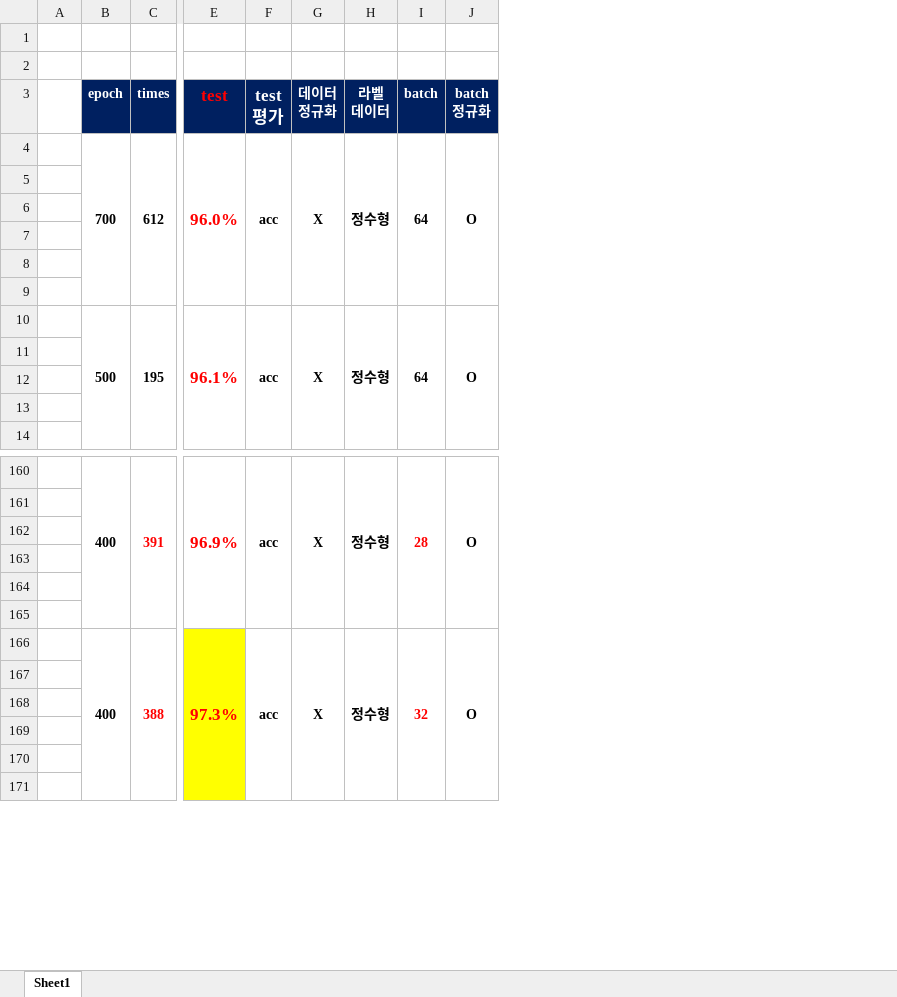
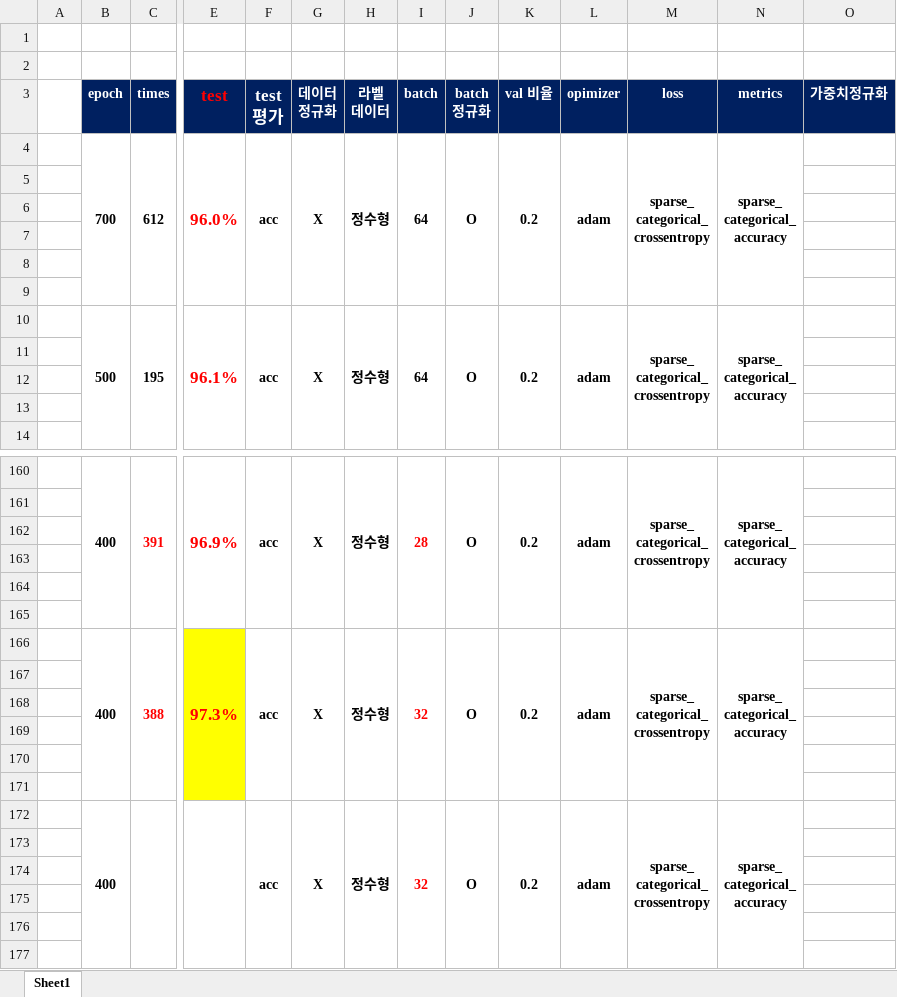
Before and after one commit to ParkSungHyon/smart_factory_2, an Excel workbook: Ford/ford_cnn_r1.xlsx, sheet Sheet1, drawn as a sheet; only a part is shown, gaps mark what is left out; values as stored, in another font and other column widths than the file's, no borders; removed rows and columns are numbered as before the commit, all else as after; rows hold the shown columns only; ↵ is a line break in a cell; the diff covers the shown part only; the diff names each change by its address in the sheet, - before the commit and + after, or states it on an @@ line.

```diff
--- a/Ford/ford_cnn_r1.xlsx (sheet Sheet1)
+++ b/Ford/ford_cnn_r1.xlsx (sheet Sheet1)
@@ column K (val 비율) unhidden, rows 4-10: 0.2 |  |  |  |  |  | 0.2; rows 160-166: 0.2 |  |  |  |  |  | 0.2 @@
@@ column L (opimizer) unhidden, rows 4-10: adam |  |  |  |  |  | adam; rows 160-166: adam |  |  |  |  |  | adam @@
@@ column M (loss) unhidden, rows 4-10: sparse_ ↵ categorical_ ↵ crossentropy |  |  |  |  |  | sparse_ ↵ categorical_ ↵ crossentropy; rows 160-166: sparse_ ↵ categorical_ ↵ crossentropy |  |  |  |  |  | sparse_ ↵ categorical_ ↵ crossentropy @@
@@ column N (metrics) unhidden, rows 4-10: sparse_ ↵ categorical_ ↵ accuracy |  |  |  |  |  | sparse_ ↵ categorical_ ↵ accuracy; rows 160-166: sparse_ ↵ categorical_ ↵ accuracy |  |  |  |  |  | sparse_ ↵ categorical_ ↵ accuracy @@
@@ column O (가중치정규화) unhidden, empty @@
-B166:B171 merged
+B166:B171 merged
-C166:C171 merged
+C166:C171 merged
-E166:E171 merged
+E166:E171 merged
-F166:F171 merged
+F166:F171 merged
-G166:G171 merged
+G166:G171 merged
-H166:H171 merged
+H166:H171 merged
-I166:I171 merged
+I166:I171 merged
-J166:J171 merged
+J166:J171 merged
+row 168: (empty)
+row 169: (empty)
+row 170: (empty)
+row 171: (empty)
+row 172:  | 400 |  |  | acc | X | 정수형 | 32 | O | 0.2 | adam | sparse_ ↵ categorical_ ↵ crossentropy | sparse_ ↵ categorical_ ↵ accuracy
+row 173: (empty)
-E174:E177 fill: #FFFF00
+E174:E177 fill: none
```
Also changed, not shown: 48 added rows, 9 edited cells, cell formats and merged cells elsewhere in this sheet, 4 other files.
